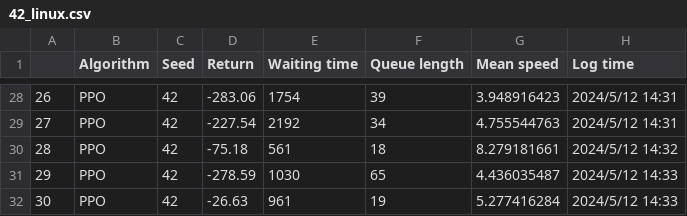
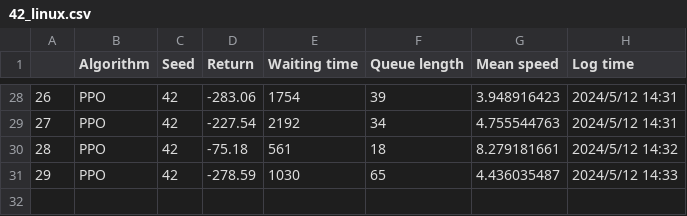
Before and after one commit to Aegis1863/Counterfactual-Experience-Augmented, a CSV file: data/plot_data/sumo/PPO/42_linux.csv, drawn as a sheet; only a part is shown, gaps mark what is left out.

```diff
--- a/data/plot_data/sumo/PPO/42_linux.csv
+++ b/data/plot_data/sumo/PPO/42_linux.csv
@@ -31,2 +31 @@
 29,PPO,42,-278.59,1030,65,4.436035487,2024/5/12 14:33
-30,PPO,42,-26.63,961,19,5.277416284,2024/5/12 14:33
```
Also changed, not shown: 4 other files.
